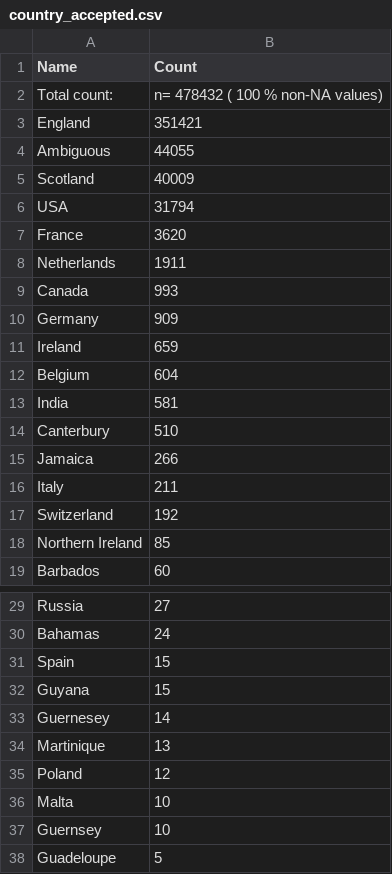
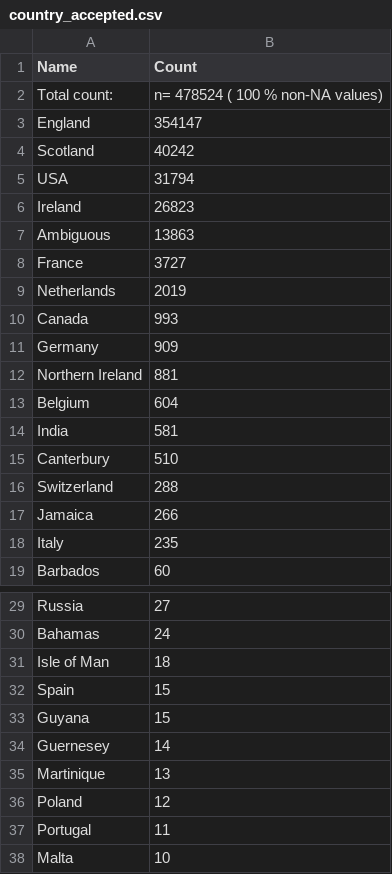
Before and after one commit to COMHIS/estc, a CSV file: inst/examples/output.tables/country_accepted.csv, drawn as a sheet; only a part is shown, gaps mark what is left out; the shorter side is filled out with more unchanged rows; the diff covers the shown part only.

```diff
--- a/inst/examples/output.tables/country_accepted.csv
+++ b/inst/examples/output.tables/country_accepted.csv
@@ -1,12 +1,13 @@
 Name	Count
-Total count: 	n= 478432  ( 100 % non-NA values)
-England	351421
-Ambiguous	 44055
-Scotland	 40009
+Total count: 	n= 478524  ( 100 % non-NA values)
+England	354147
+Scotland	 40242
 USA	 31794
-France	  3620
-Netherlands	  1911
+Ireland	 26823
+Ambiguous	 13863
+France	  3727
+Netherlands	  2019
 Canada	   993
 Germany	   909
-Ireland	   659
+Northern Ireland	   881
 Belgium	   604
@@ -14,6 +15,5 @@ India	   581
 Canterbury	   510
+Switzerland	   288
 Jamaica	   266
-Italy	   211
-Switzerland	   192
-Northern Ireland	    85
+Italy	   235
 Barbados	    60
@@ -30,2 +30,3 @@ Russia	    27
 Bahamas	    24
+Isle of Man	    18
 Spain	    15
@@ -35,2 +36,3 @@ Martinique	    13
 Poland	    12
+Portugal	    11
 Malta	    10
```
Also changed, not shown: 1 added row and 1 removed row elsewhere in this file, inst/examples/output.tables/absentgeocoordinates.csv, inst/examples/output.tables/country_conversion_nontrivial.csv, 11 other files.
